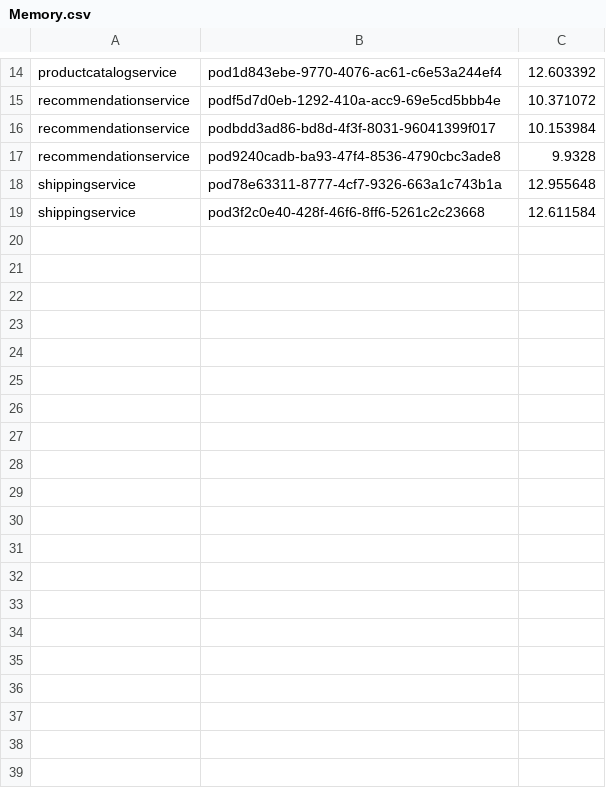
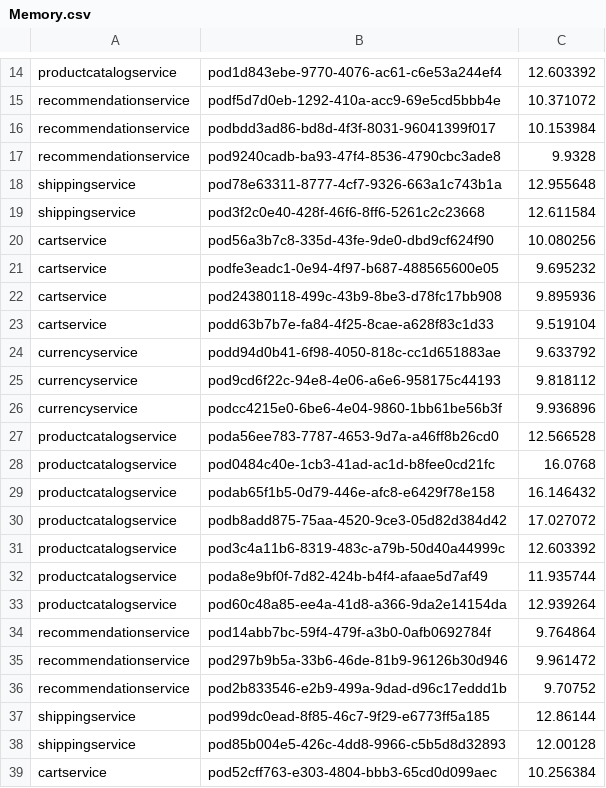
Before and after one commit to Chen-Jin-yuan/opentelemetry-microservices-demo, a CSV file: system/results/Memory.csv, drawn as a sheet; only a part is shown, gaps mark what is left out; the diff covers the shown part only; the diff names each change by its address in the sheet, - before the commit and + after, or states it on an @@ line.

```diff
--- a/system/results/Memory.csv
+++ b/system/results/Memory.csv
+row 20: cartservice | pod56a3b7c8-335d-43fe-9de0-dbd9cf624f90 | 10.080256
+row 21: cartservice | podfe3eadc1-0e94-4f97-b687-488565600e05 | 9.695232
+row 22: cartservice | pod24380118-499c-43b9-8be3-d78fc17bb908 | 9.895936
+row 23: cartservice | podd63b7b7e-fa84-4f25-8cae-a628f83c1d33 | 9.519104
+row 24: currencyservice | podd94d0b41-6f98-4050-818c-cc1d651883ae | 9.633792
+row 25: currencyservice | pod9cd6f22c-94e8-4e06-a6e6-958175c44193 | 9.818112
+row 26: currencyservice | podcc4215e0-6be6-4e04-9860-1bb61be56b3f | 9.936896
+row 27: productcatalogservice | poda56ee783-7787-4653-9d7a-a46ff8b26cd0 | 12.566528
+row 28: productcatalogservice | pod0484c40e-1cb3-41ad-ac1d-b8fee0cd21fc | 16.0768
+row 29: productcatalogservice | podab65f1b5-0d79-446e-afc8-e6429f78e158 | 16.146432
+row 30: productcatalogservice | podb8add875-75aa-4520-9ce3-05d82d384d42 | 17.027072
+row 31: productcatalogservice | pod3c4a11b6-8319-483c-a79b-50d40a44999c | 12.603392
+row 32: productcatalogservice | poda8e9bf0f-7d82-424b-b4f4-afaae5d7af49 | 11.935744
+row 33: productcatalogservice | pod60c48a85-ee4a-41d8-a366-9da2e14154da | 12.939264
+row 34: recommendationservice | pod14abb7bc-59f4-479f-a3b0-0afb0692784f | 9.764864
+row 35: recommendationservice | pod297b9b5a-33b6-46de-81b9-96126b30d946 | 9.961472
+row 36: recommendationservice | pod2b833546-e2b9-499a-9dad-d96c17eddd1b | 9.70752
+row 37: shippingservice | pod99dc0ead-8f85-46c7-9f29-e6773ff5a185 | 12.86144
+row 38: shippingservice | pod85b004e5-426c-4dd8-9966-c5b5d8d32893 | 12.00128
+row 39: cartservice | pod52cff763-e303-4804-bbb3-65cd0d099aec | 10.256384
```
Also changed, not shown: 18 added rows elsewhere in this file, system/results/monitor-QPS.csv, 4 other files.
